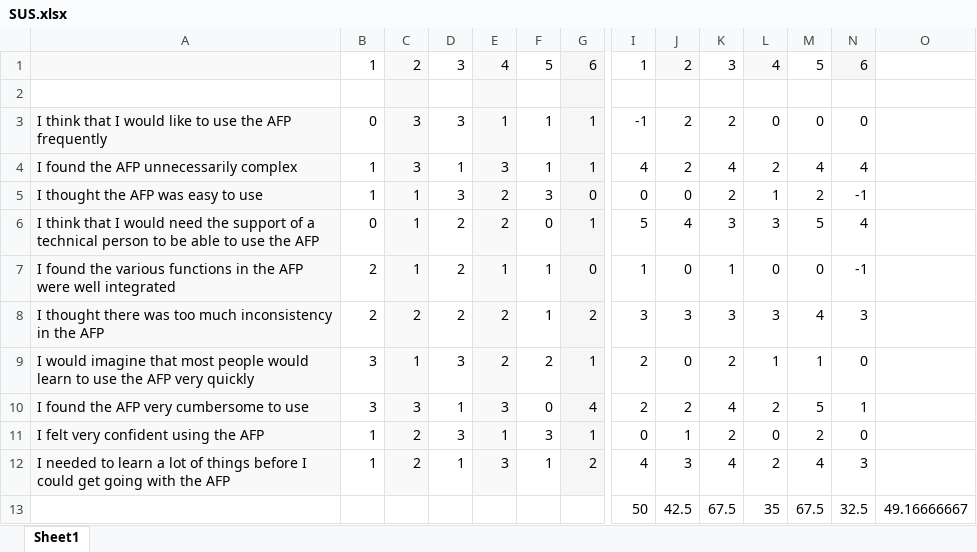
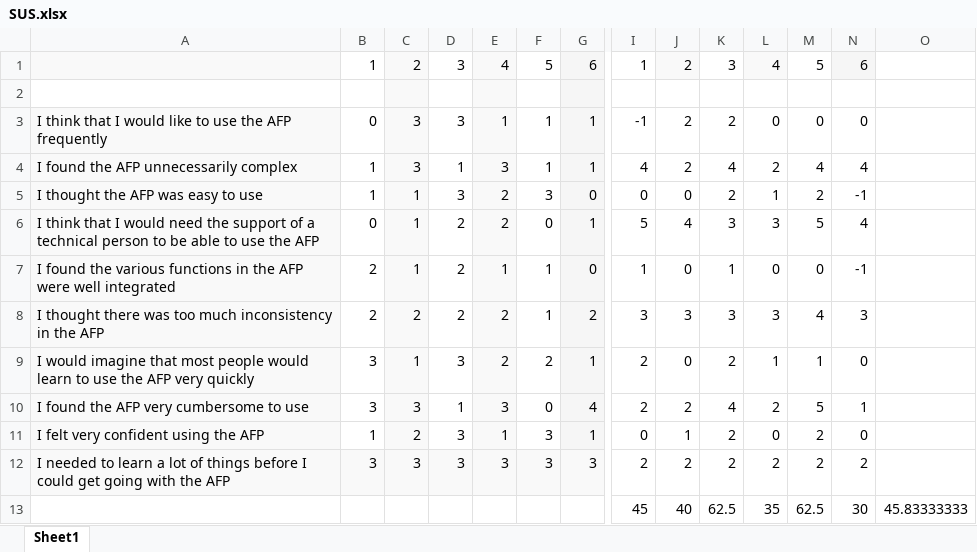
Before and after one commit to carlinmack/afp, an Excel workbook: report/SUS.xlsx, sheet Sheet1, drawn as a sheet; only a part is shown, gaps mark what is left out; values as stored, in another font and other column widths than the file's, no borders; removed rows and columns are numbered as before the commit, all else as after; rows hold the shown columns only; the diff names each change by its address in the sheet, - before the commit and + after, or states it on an @@ line.

```diff
--- a/report/SUS.xlsx (sheet Sheet1)
+++ b/report/SUS.xlsx (sheet Sheet1)
-B12: 1
+B12: 3
-B12 fill: none
+B12 fill: #F9F9F9
-C12: 2
+C12: 3
-D12: 1
+D12: 3
-D12 fill: none
+D12 fill: #F9F9F9
-F12: 1
+F12: 3
-F12 fill: none
+F12 fill: #F9F9F9
-G12: 2
+G12: 3
-I12: 4
+I12: 2
-J12: 3
+J12: 2
-K12: 4
+K12: 2
-M12: 4
+M12: 2
-N12: 3
+N12: 2
-row 13:  |  |  |  |  |  |  | 50 | 42.5 | 67.5 | 35 | 67.5 | 32.5 | 49.16666667
+row 13:  |  |  |  |  |  |  | 45 | 40 | 62.5 | 35 | 62.5 | 30 | 45.83333333
```
Also changed, not shown: 10 other files.
